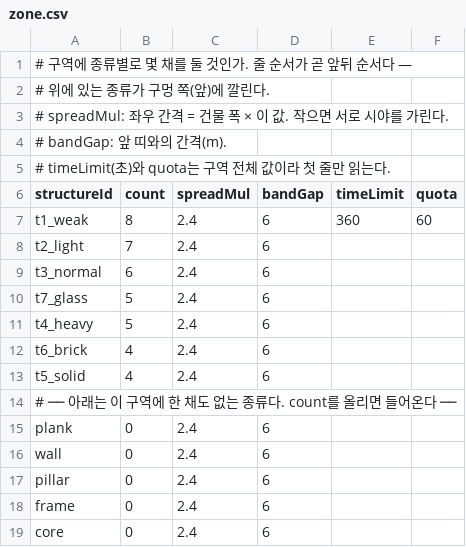
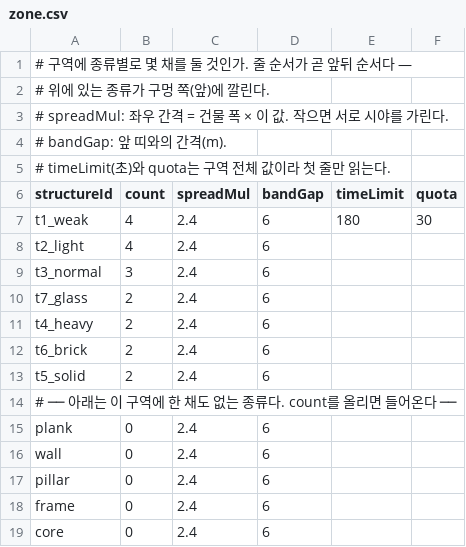
Before and after one commit to maple-rain/RubbleRush, a CSV file: Tools/balance/zone.csv, drawn as a sheet.

```diff
--- a/Tools/balance/zone.csv
+++ b/Tools/balance/zone.csv
@@ -6,9 +6,9 @@
 structureId,count,spreadMul,bandGap,timeLimit,quota
-t1_weak,8,2.4,6,360,60
-t2_light,7,2.4,6,,
-t3_normal,6,2.4,6,,
-t7_glass,5,2.4,6,,
-t4_heavy,5,2.4,6,,
-t6_brick,4,2.4,6,,
-t5_solid,4,2.4,6,,
+t1_weak,4,2.4,6,180,30
+t2_light,4,2.4,6,,
+t3_normal,3,2.4,6,,
+t7_glass,2,2.4,6,,
+t4_heavy,2,2.4,6,,
+t6_brick,2,2.4,6,,
+t5_solid,2,2.4,6,,
 # ── 아래는 이 구역에 한 채도 없는 종류다. count를 올리면 들어온다 ──
```
Also changed, not shown: Tools/balance/stages.csv, 2 other files.
